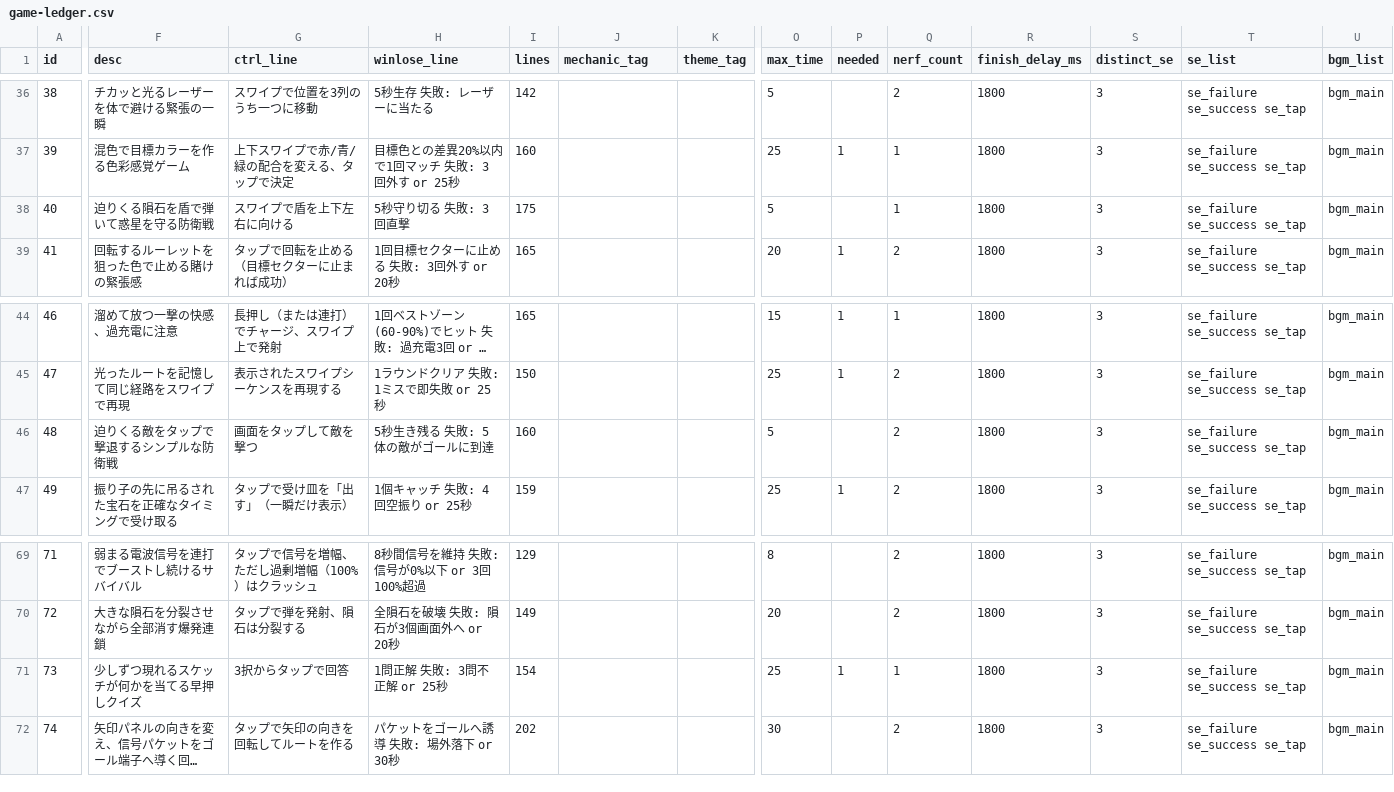
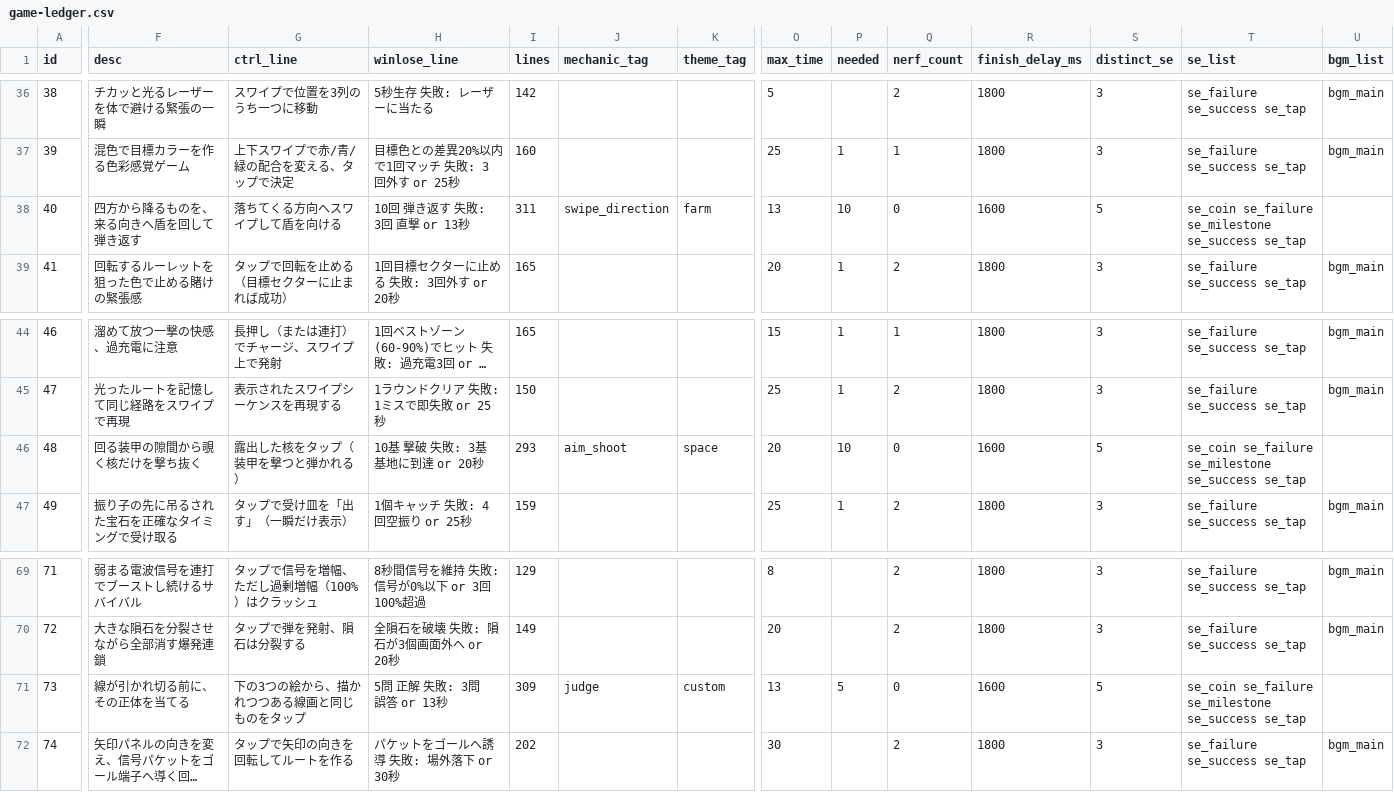
Before and after one commit to DondokodonGames/swizzle, a CSV file: docs/work-plans/ledger/game-ledger.csv, drawn as a sheet; only a part is shown, gaps mark what is left out; long unchanged cells end in …; the diff covers the shown part only; the diff names each change by its address in the sheet, - before the commit and + after, or states it on an @@ line.

```diff
--- a/docs/work-plans/ledger/game-ledger.csv
+++ b/docs/work-plans/ledger/game-ledger.csv
-F38 (desc): 迫りくる隕石を盾で弾いて惑星を守る防衛戦
+F38 (desc): 四方から降るものを、来る向きへ盾を回して弾き返す
-G38 (ctrl_line): スワイプで盾を上下左右に向ける
+G38 (ctrl_line): 落ちてくる方向へスワイプして盾を向ける
-H38 (winlose_line): 5秒守り切る 失敗: 3回直撃
+H38 (winlose_line): 10回 弾き返す 失敗: 3回 直撃 or 13秒
-I38 (lines): 175
+I38 (lines): 311
-J38 (mechanic_tag): (empty)
+J38 (mechanic_tag): swipe_direction
-K38 (theme_tag): (empty)
+K38 (theme_tag): farm
-O38 (max_time): 5
+O38 (max_time): 13
-P38 (needed): (empty)
+P38 (needed): 10
-Q38 (nerf_count): 1
+Q38 (nerf_count): 0
-R38 (finish_delay_ms): 1800
+R38 (finish_delay_ms): 1600
-S38 (distinct_se): 3
+S38 (distinct_se): 5
-T38 (se_list): se_failure se_success se_tap
+T38 (se_list): se_coin se_failure se_milestone se_success se_tap
-U38 (bgm_list): bgm_main
+U38 (bgm_list): (empty)
-F46 (desc): 迫りくる敵をタップで撃退するシンプルな防衛戦
+F46 (desc): 回る装甲の隙間から覗く核だけを撃ち抜く
-G46 (ctrl_line): 画面をタップして敵を撃つ
+G46 (ctrl_line): 露出した核をタップ（装甲を撃つと弾かれる）
-H46 (winlose_line): 5秒生き残る 失敗: 5体の敵がゴールに到達
+H46 (winlose_line): 10基 撃破 失敗: 3基 基地に到達 or 20秒
-I46 (lines): 160
+I46 (lines): 293
-J46 (mechanic_tag): (empty)
+J46 (mechanic_tag): aim_shoot
-K46 (theme_tag): (empty)
+K46 (theme_tag): space
-O46 (max_time): 5
+O46 (max_time): 20
-P46 (needed): (empty)
+P46 (needed): 10
-Q46 (nerf_count): 2
+Q46 (nerf_count): 0
-R46 (finish_delay_ms): 1800
+R46 (finish_delay_ms): 1600
-S46 (distinct_se): 3
+S46 (distinct_se): 5
-T46 (se_list): se_failure se_success se_tap
+T46 (se_list): se_coin se_failure se_milestone se_success se_tap
-U46 (bgm_list): bgm_main
+U46 (bgm_list): (empty)
-F71 (desc): 少しずつ現れるスケッチが何かを当てる早押しクイズ
+F71 (desc): 線が引かれ切る前に、その正体を当てる
-G71 (ctrl_line): 3択からタップで回答
+G71 (ctrl_line): 下の3つの絵から、描かれつつある線画と同じものをタップ
-H71 (winlose_line): 1問正解 失敗: 3問不正解 or 25秒
+H71 (winlose_line): 5問 正解 失敗: 3問 誤答 or 13秒
-I71 (lines): 154
+I71 (lines): 309
-J71 (mechanic_tag): (empty)
+J71 (mechanic_tag): judge
-K71 (theme_tag): (empty)
+K71 (theme_tag): custom
-O71 (max_time): 25
+O71 (max_time): 13
-P71 (needed): 1
+P71 (needed): 5
-Q71 (nerf_count): 1
+Q71 (nerf_count): 0
-R71 (finish_delay_ms): 1800
+R71 (finish_delay_ms): 1600
-S71 (distinct_se): 3
+S71 (distinct_se): 5
-T71 (se_list): se_failure se_success se_tap
+T71 (se_list): se_coin se_failure se_milestone se_success se_tap
-U71 (bgm_list): bgm_main
+U71 (bgm_list): (empty)
```
Also changed, not shown: 47 edited cells elsewhere in this file, docs/work-plans/ledger/game-assignments.csv, 4 other files.
